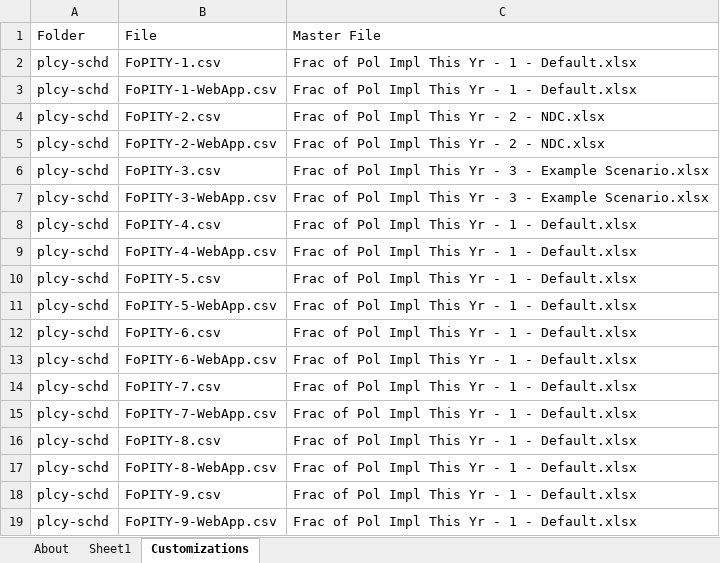
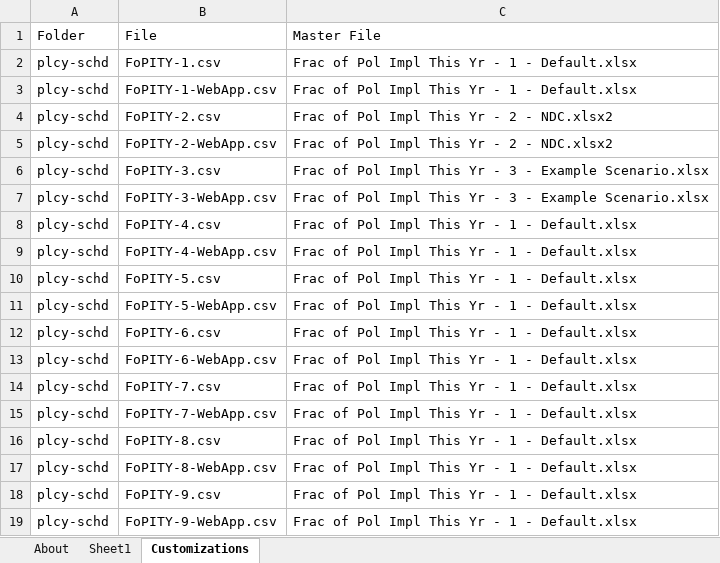
Before and after one commit to EnergyInnovation/eps-california, an Excel workbook: InputData/CSV Export Tool.xlsm, sheet Customizations, drawn as a sheet; values as stored, in another font and other column widths than the file's, no borders; the diff names each change by its address in the sheet, - before the commit and + after, or states it on an @@ line.

```diff
--- a/InputData/CSV Export Tool.xlsm (sheet Customizations)
+++ b/InputData/CSV Export Tool.xlsm (sheet Customizations)
-C4:C5: Frac of Pol Impl This Yr - 2 - NDC.xlsx
+C4:C5: Frac of Pol Impl This Yr - 2 - NDC.xlsx2
```
Also changed, not shown: sheet Sheet1, sheet About, formulas that keep their value, 13 other files.
